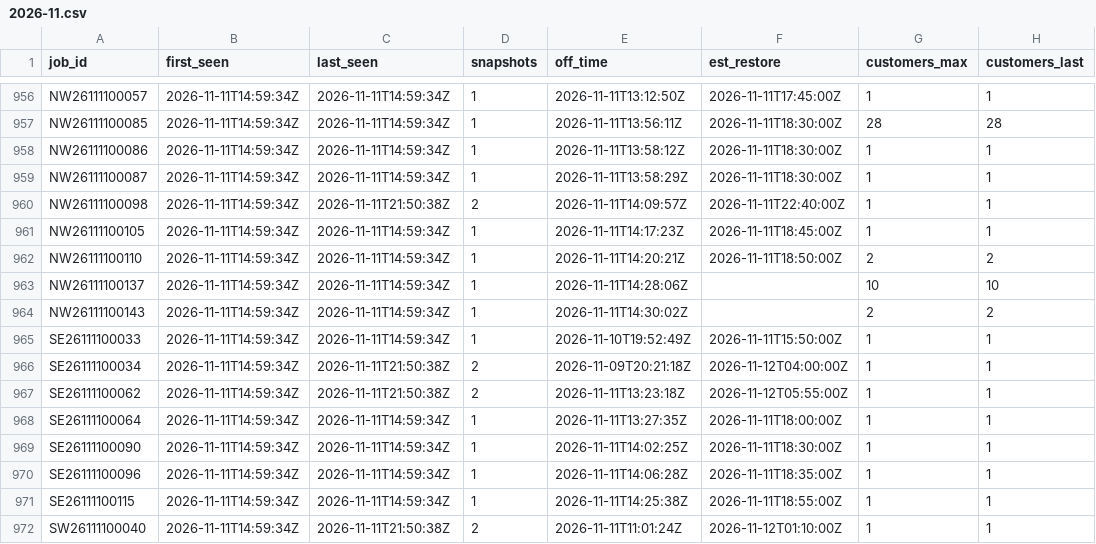
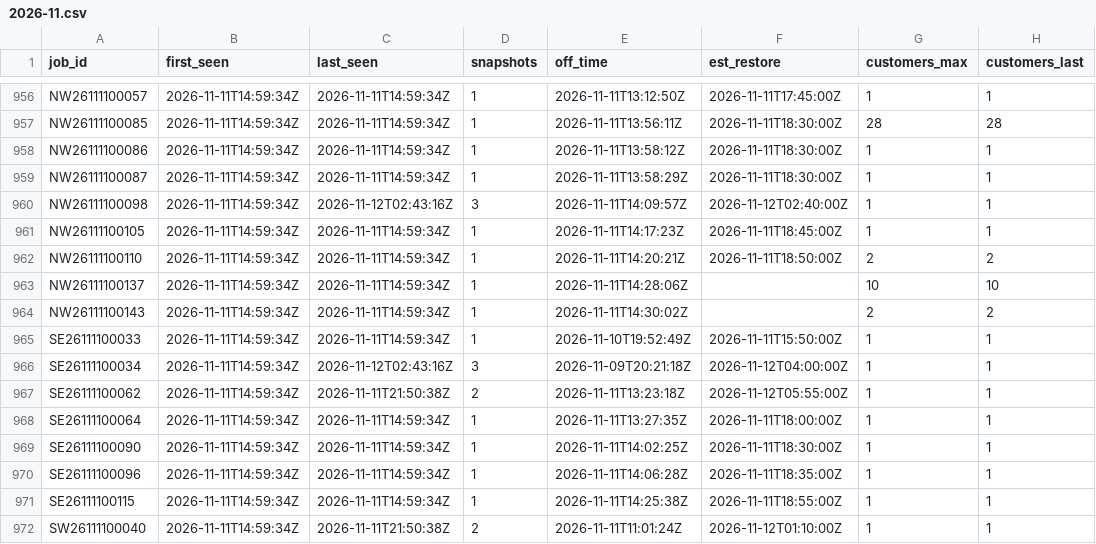
Before and after one commit to wadamcI/dte-outages, a CSV file: dte/history/2026-11.csv, drawn as a sheet; only a part is shown, gaps mark what is left out; the diff covers the shown part only; the diff names each change by its address in the sheet, - before the commit and + after, or states it on an @@ line.

```diff
--- a/dte/history/2026-11.csv
+++ b/dte/history/2026-11.csv
-C960 (last_seen): 2026-11-11T21:50:38Z
+C960 (last_seen): 2026-11-12T02:43:16Z
-D960 (snapshots): 2
+D960 (snapshots): 3
-F960 (est_restore): 2026-11-11T22:40:00Z
+F960 (est_restore): 2026-11-12T02:40:00Z
-C966 (last_seen): 2026-11-11T21:50:38Z
+C966 (last_seen): 2026-11-12T02:43:16Z
-D966 (snapshots): 2
+D966 (snapshots): 3
```
Also changed, not shown: 6 added rows and 24 edited cells elsewhere in this file, 1 other file.
